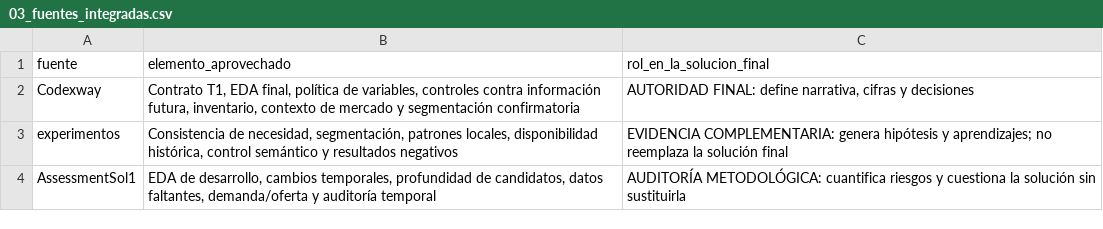
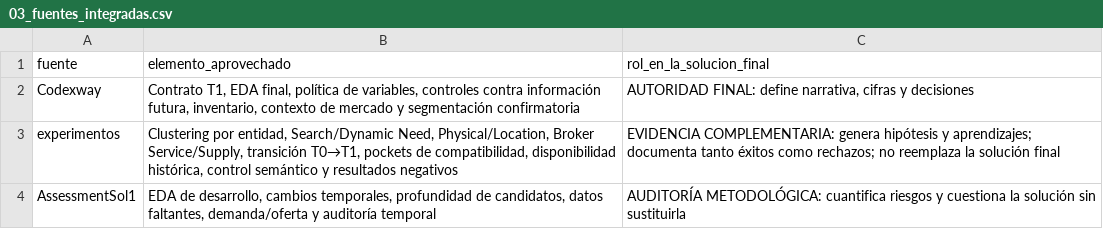
Before and after one commit to jcval94/spot2, a CSV file: entregable/01_eda/tablas/03_fuentes_integradas.csv, drawn as a sheet.

Commit message:
Detalla fuentes experimentales integradas en EDA

```diff
--- a/entregable/01_eda/tablas/03_fuentes_integradas.csv
+++ b/entregable/01_eda/tablas/03_fuentes_integradas.csv
@@ -2,3 +2,3 @@ fuente,elemento_aprovechado,rol_en_la_solucion_final
 "Codexway","Contrato T1, EDA final, política de variables, controles contra información futura, inventario, contexto de mercado y segmentación confirmatoria","AUTORIDAD FINAL: define narrativa, cifras y decisiones"
-"experimentos","Consistencia de necesidad, segmentación, patrones locales, disponibilidad histórica, control semántico y resultados negativos","EVIDENCIA COMPLEMENTARIA: genera hipótesis y aprendizajes; no reemplaza la solución final"
+"experimentos","Clustering por entidad, Search/Dynamic Need, Physical/Location, Broker Service/Supply, transición T0→T1, pockets de compatibilidad, disponibilidad histórica, control semántico y resultados negativos","EVIDENCIA COMPLEMENTARIA: genera hipótesis y aprendizajes; documenta tanto éxitos como rechazos; no reemplaza la solución final"
 "AssessmentSol1","EDA de desarrollo, cambios temporales, profundidad de candidatos, datos faltantes, demanda/oferta y auditoría temporal","AUDITORÍA METODOLÓGICA: cuantifica riesgos y cuestiona la solución sin sustituirla"
```
